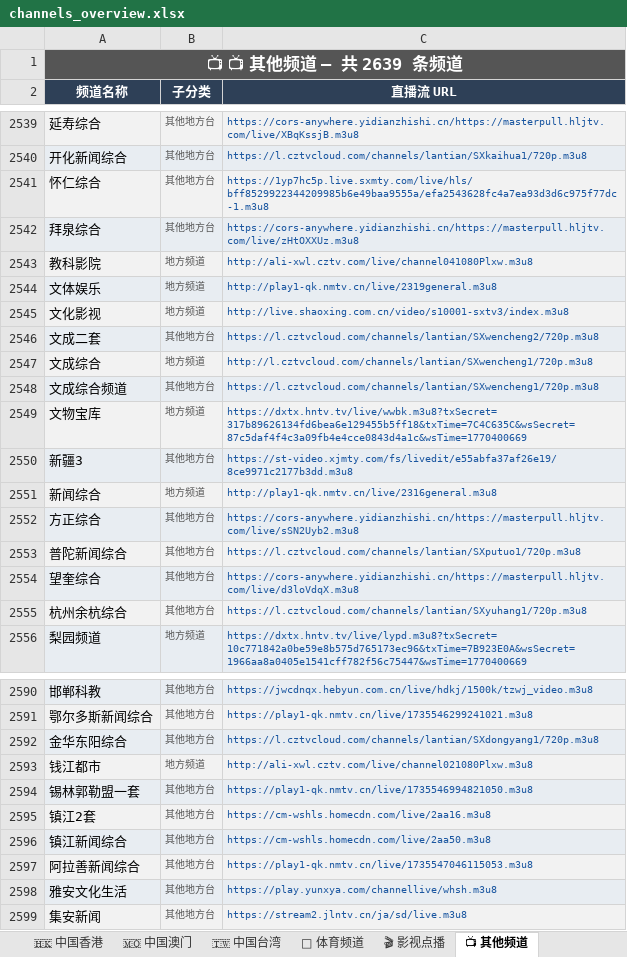
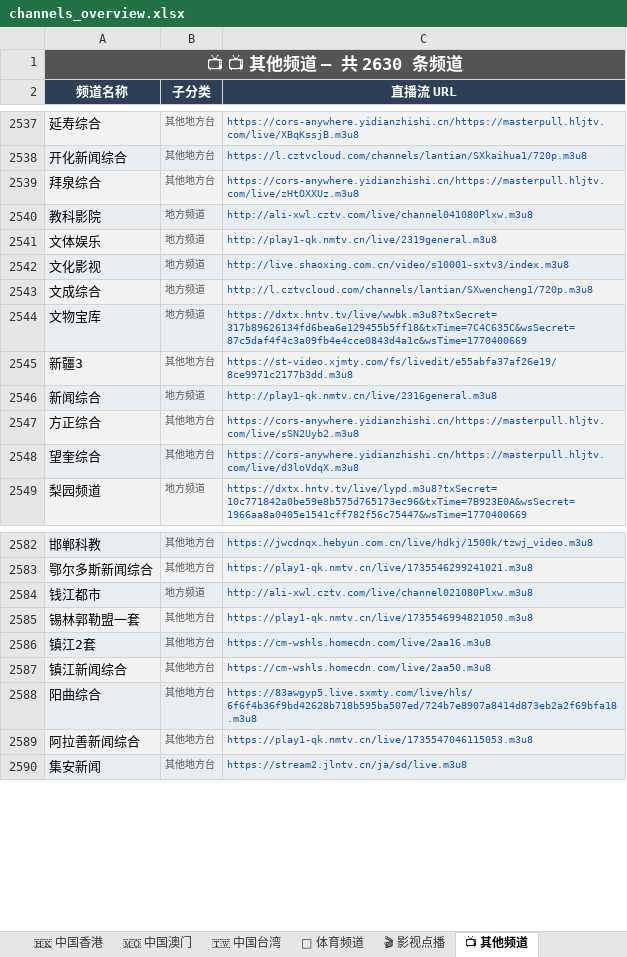
Before and after one commit to amazonjdshop/tv, an Excel workbook: channels_overview.xlsx, sheet 📺 其他频道, drawn as a sheet; only a part is shown, gaps mark what is left out; values as stored, in another font and other column widths than the file's, no borders; removed rows and columns are numbered as before the commit, all else as after; the diff covers the shown part only; the diff names each change by its address in the sheet, - before the commit and + after, or states it on an @@ line.

```diff
--- a/channels_overview.xlsx (sheet 📺 其他频道)
+++ b/channels_overview.xlsx (sheet 📺 其他频道)
-A1 (频道名称): 📺 📺 其他频道 — 共 2639 条频道
+A1 (频道名称): 📺 📺 其他频道 — 共 2630 条频道
-row 2541: 怀仁综合 | 其他地方台 | https://1yp7hc5p.live.sxmty.com/live/hls/bff8529922344209985b6e49baa9555a/efa2543628fc4a7ea93d3d6c975f77dc-1.m3u8
-row 2546: 文成二套 | 其他地方台 | https://l.cztvcloud.com/channels/lantian/SXwencheng2/720p.m3u8
-row 2548: 文成综合频道 | 其他地方台 | https://l.cztvcloud.com/channels/lantian/SXwencheng1/720p.m3u8
-row 2553: 普陀新闻综合 | 其他地方台 | https://l.cztvcloud.com/channels/lantian/SXputuo1/720p.m3u8
-row 2555: 杭州余杭综合 | 其他地方台 | https://l.cztvcloud.com/channels/lantian/SXyuhang1/720p.m3u8
-row 2592: 金华东阳综合 | 其他地方台 | https://l.cztvcloud.com/channels/lantian/SXdongyang1/720p.m3u8
+row 2588: 阳曲综合 | 其他地方台 | https://83awgyp5.live.sxmty.com/live/hls/6f6f4b36f9bd42628b718b595ba507ed/724b7e8907a8414d873eb2a2f69bfa18.m3u8
-row 2598: 雅安文化生活 | 其他地方台 | https://play.yunxya.com/channellive/whsh.m3u8
```
Also changed, not shown: 2 added rows, 5 removed rows and 4 edited cells elsewhere in this sheet, sheet 🎬 影视点播, sheet 📊 总览, sheet 🇭🇰 中国香港, sheet 📡 中国大陆 · 四川, sheet 📡 中国大陆 · 黑龙江, sheet 📡 中国大陆 · 央视, 6 other files.
